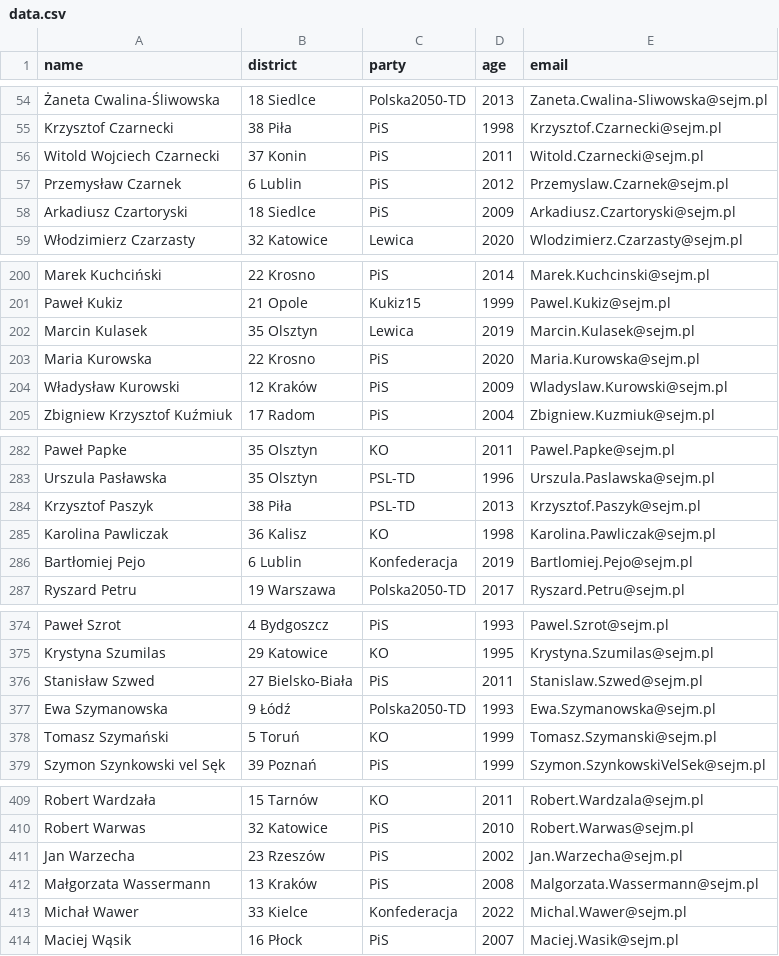
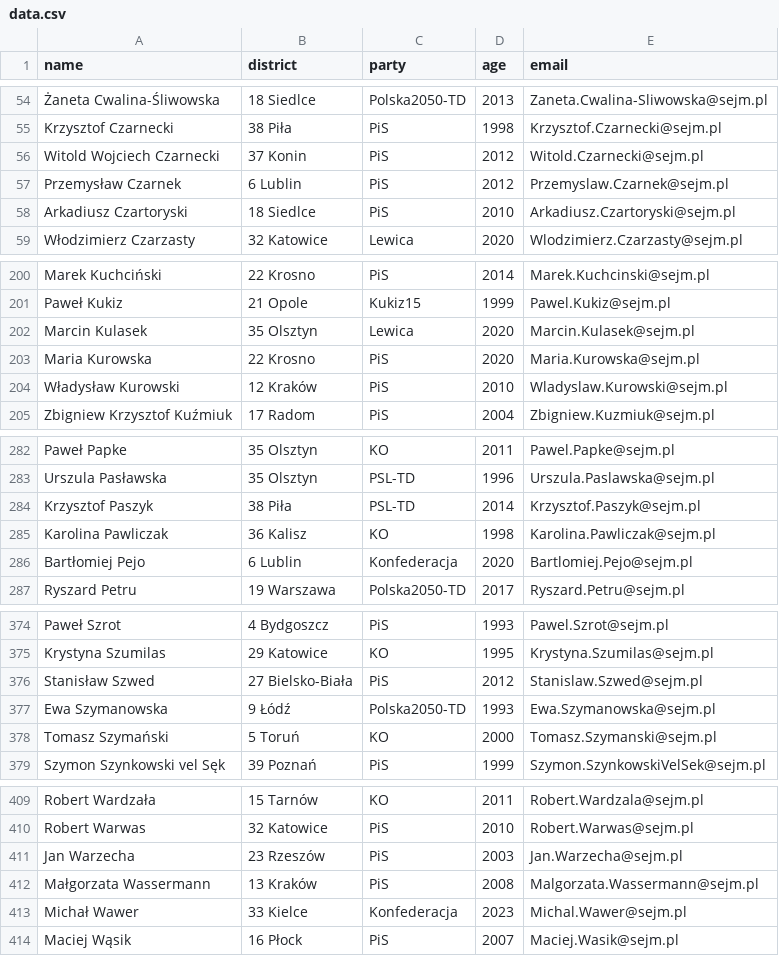
Before and after one commit to jakubmatyszewski/PL-politicians-data, a CSV file: data/data.csv, drawn as a sheet; only a part is shown, gaps mark what is left out; the diff covers the shown part only; the diff names each change by its address in the sheet, - before the commit and + after, or states it on an @@ line.

```diff
--- a/data/data.csv
+++ b/data/data.csv
-D56 (age): 2011
+D56 (age): 2012
-D58 (age): 2009
+D58 (age): 2010
-D202 (age): 2019
+D202 (age): 2020
-D204 (age): 2009
+D204 (age): 2010
-D284 (age): 2013
+D284 (age): 2014
-D286 (age): 2019
+D286 (age): 2020
-D376 (age): 2011
+D376 (age): 2012
-D378 (age): 1999
+D378 (age): 2000
-D411 (age): 2002
+D411 (age): 2003
-D413 (age): 2022
+D413 (age): 2023
```
Also changed, not shown: 1 added row and 31 edited cells elsewhere in this file.
